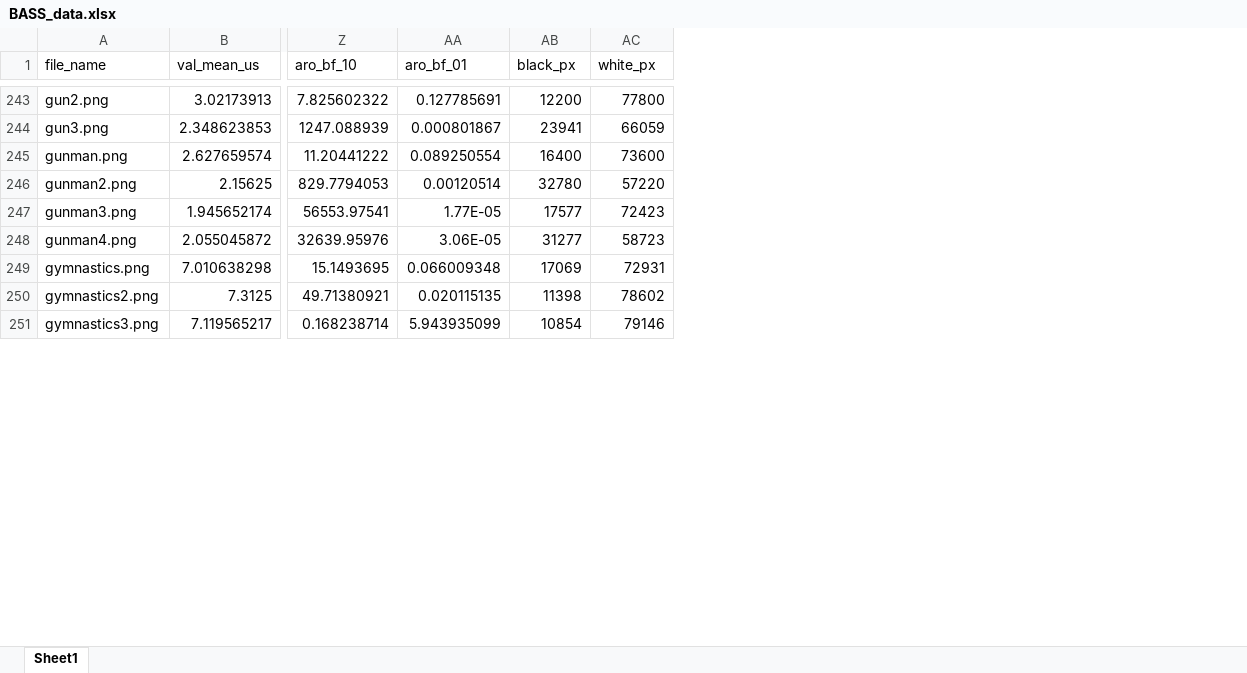
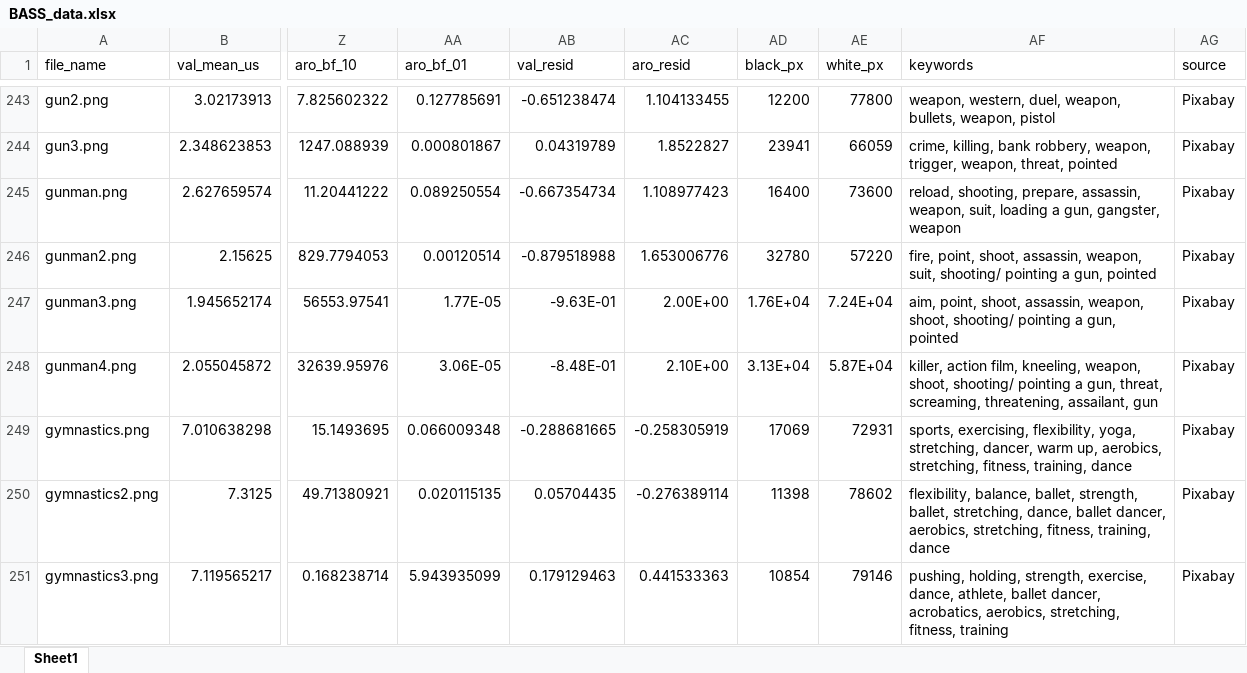
Before and after one commit to gasparl/BASS, an Excel workbook: BASS_data.xlsx, sheet Sheet1, drawn as a sheet; only a part is shown, gaps mark what is left out; values as stored, in another font and other column widths than the file's, no borders; addresses are those after the commit; the diff covers the shown part only; the diff names each change by its address in the sheet, - before the commit and + after, or states it on an @@ line.

Commit message:
keywords sources residuals

```diff
--- a/BASS_data.xlsx (sheet Sheet1)
+++ b/BASS_data.xlsx (sheet Sheet1)
+column AB (val_resid), rows 243-251: -0.651238474 | 0.04319789 | -0.667354734 | -0.879518988 | -9.63E-01 | -8.48E-01 | -0.288681665 | 0.05704435 | 0.179129463
+column AC (aro_resid), rows 243-251: 1.104133455 | 1.8522827 | 1.108977423 | 1.653006776 | 2.00E+00 | 2.10E+00 | -0.258305919 | -0.276389114 | 0.441533363
+column AF (keywords), rows 243-251: weapon, western, duel, weapon, bullets, weapon, pistol | crime, killing, bank robbery, weapon, trigger, weapon, threat, pointed | reload, shooting, prepare, assassin, weapon, suit, loading a gun, gangster, weapon | fire, point, shoot, assassin, weapon, suit, shooting/ pointing a gun, pointed | aim, point, shoot, assassin, weapon, shoot, shooting/ pointing a gun, pointed | killer, action film, kneeling, weapon, shoot, shooting/ pointing a gun, threat, screaming, threatening, assailant, gun | sports, exercising, flexibility, yoga, stretching, dancer, warm up, aerobics, stretching, fitness, training, dance | flexibility, balance, ballet, strength, ballet, stretching, dance, ballet dancer, aerobics, stretching, fitness, training, dance | pushing, holding, strength, exercise, dance, athlete, ballet dancer, acrobatics, aerobics, stretching, fitness, training
+column AG (source), rows 243-251: all Pixabay
-AD247 (black_px): 17577
+AD247 (black_px): 1.76E+04
-AE247 (white_px): 72423
+AE247 (white_px): 7.24E+04
-AD248 (black_px): 31277
+AD248 (black_px): 3.13E+04
-AE248 (white_px): 58723
+AE248 (white_px): 5.87E+04
```
Also changed, not shown: 50 edited cells elsewhere in this sheet, 4 other files.
